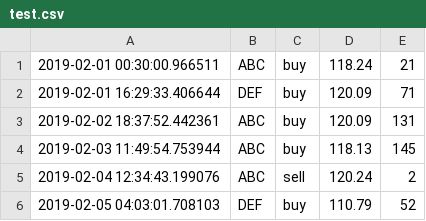
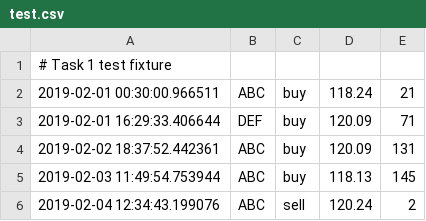
Before and after one commit to rajat-wyrm/jpmorgan-software-engineering-virtual-internship, a CSV file: JPMC-tech-task-1-PY3/test.csv, drawn as a sheet; only a part is shown; the shorter side is filled out with more unchanged rows; the diff names each change by its address in the sheet, - before the commit and + after, or states it on an @@ line.

Commit message:
docs: annotate test.csv

```diff
--- a/JPMC-tech-task-1-PY3/test.csv
+++ b/JPMC-tech-task-1-PY3/test.csv
+row 1: # Task 1 test fixture
```
